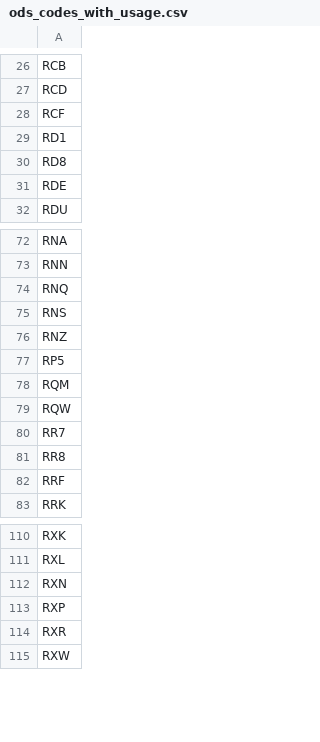
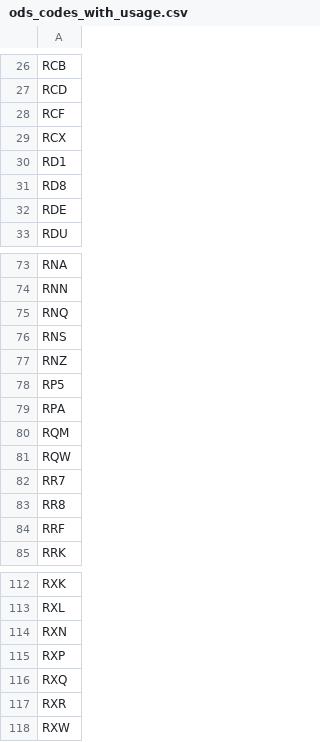
Before and after one commit to ebmdatalab/op-hospitals-andexanet, a CSV file: output/ods_codes_with_usage.csv, drawn as a sheet; only a part is shown, gaps mark what is left out; the diff names each change by its address in the sheet, - before the commit and + after, or states it on an @@ line.

Commit message:
update outputs

```diff
--- a/output/ods_codes_with_usage.csv
+++ b/output/ods_codes_with_usage.csv
+row 29: RCX
+row 79: RPA
+row 116: RXQ
```
Also changed, not shown: 5 other files.
